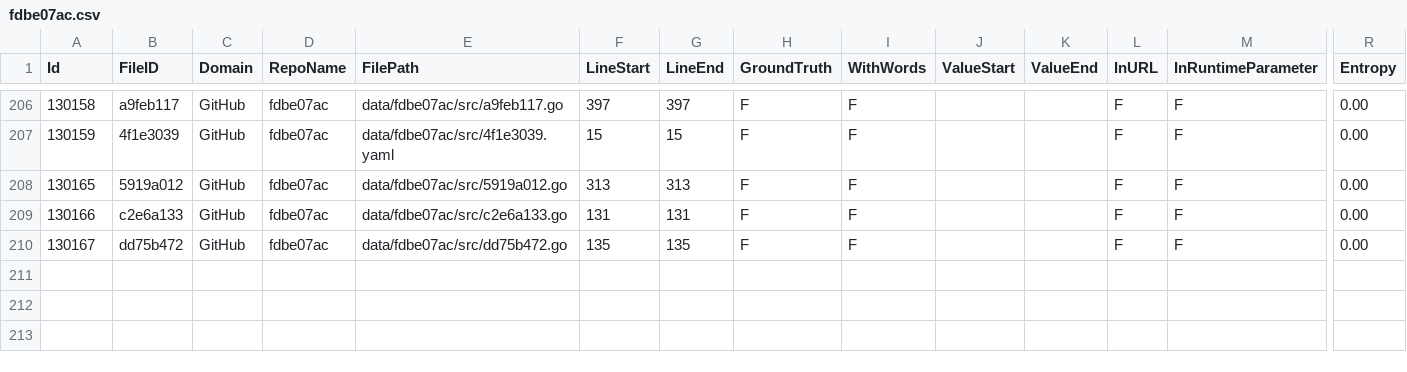
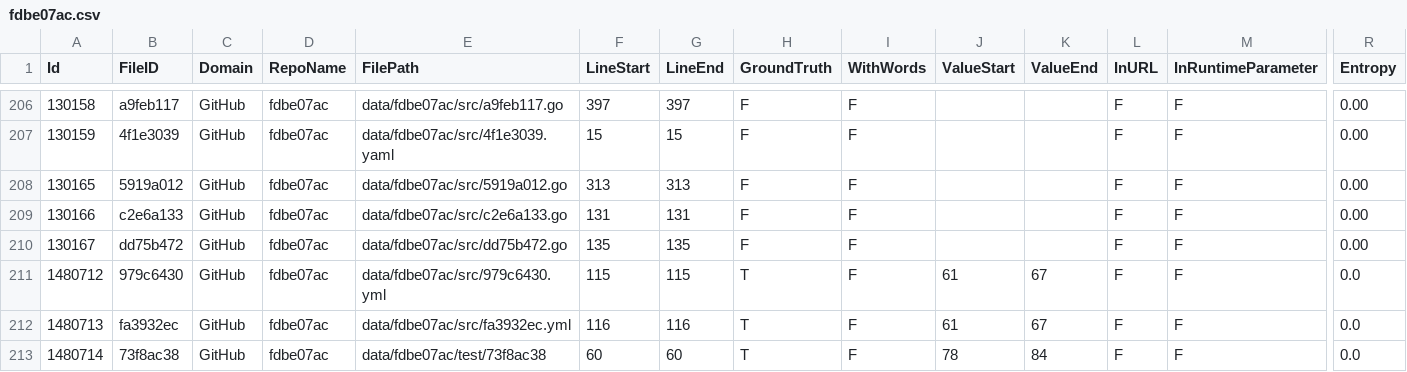
Before and after one commit to Samsung/CredData, a CSV file: meta/fdbe07ac.csv, drawn as a sheet; only a part is shown, gaps mark what is left out; rows hold the shown columns only; the diff names each change by its address in the sheet, - before the commit and + after, or states it on an @@ line.

```diff
--- a/meta/fdbe07ac.csv
+++ b/meta/fdbe07ac.csv
+row 211: 1480712 | 979c6430 | GitHub | fdbe07ac | data/fdbe07ac/src/979c6430.yml | 115 | 115 | T | F | 61 | 67 | F | F | 0.0
+row 212: 1480713 | fa3932ec | GitHub | fdbe07ac | data/fdbe07ac/src/fa3932ec.yml | 116 | 116 | T | F | 61 | 67 | F | F | 0.0
+row 213: 1480714 | 73f8ac38 | GitHub | fdbe07ac | data/fdbe07ac/test/73f8ac38 | 60 | 60 | T | F | 78 | 84 | F | F | 0.0
```
Also changed, not shown: meta/638eb0c6.csv, meta/8cda00f3.csv, 19 other files.
